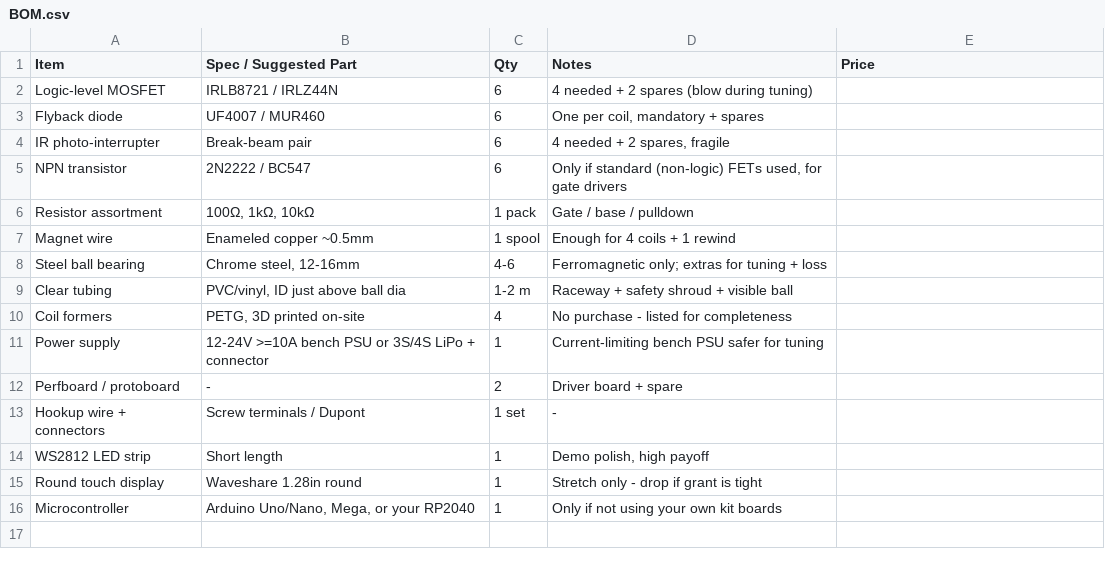
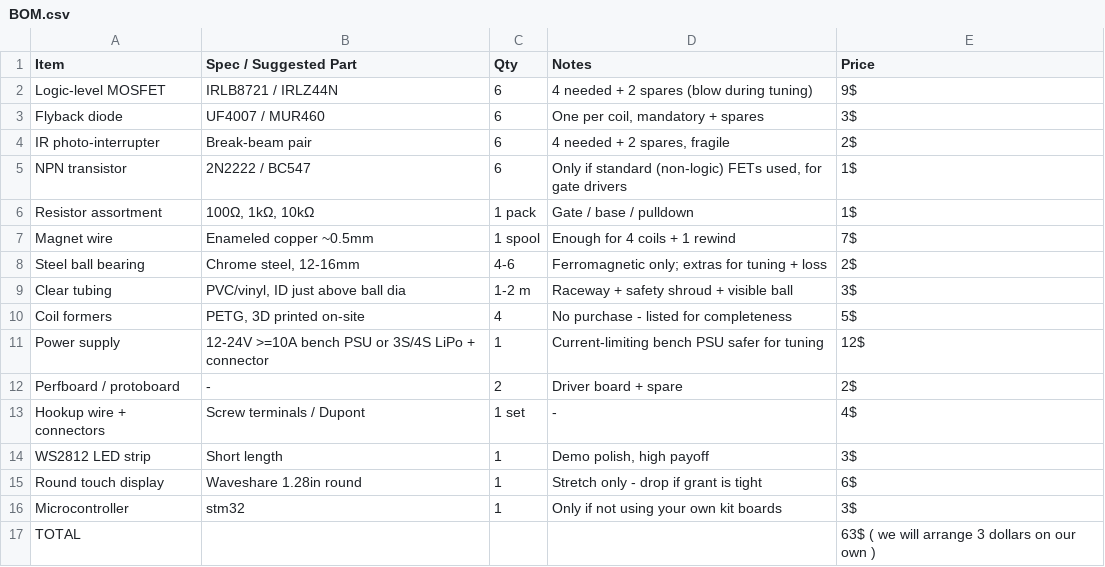
Before and after one commit to Araadh3111/SuperCoil, a CSV file: BOM.csv, drawn as a sheet.

Commit message:
changes in BOM

```diff
--- a/BOM.csv
+++ b/BOM.csv
@@ -1,16 +1,17 @@
 Item,Spec / Suggested Part,Qty,Notes,Price
-"Logic-level MOSFET","IRLB8721 / IRLZ44N","6","4 needed + 2 spares (blow during tuning)",""
-"Flyback diode","UF4007 / MUR460","6","One per coil, mandatory + spares",""
-"IR photo-interrupter","Break-beam pair","6","4 needed + 2 spares, fragile",""
-"NPN transistor","2N2222 / BC547","6","Only if standard (non-logic) FETs used, for gate drivers",""
-"Resistor assortment","100Ω, 1kΩ, 10kΩ","1 pack","Gate / base / pulldown",""
-"Magnet wire","Enameled copper ~0.5mm","1 spool","Enough for 4 coils + 1 rewind",""
-"Steel ball bearing","Chrome steel, 12-16mm","4-6","Ferromagnetic only; extras for tuning + loss",""
-"Clear tubing","PVC/vinyl, ID just above ball dia","1-2 m","Raceway + safety shroud + visible ball",""
-"Coil formers","PETG, 3D printed on-site","4","No purchase - listed for completeness",""
-"Power supply","12-24V >=10A bench PSU or 3S/4S LiPo + connector","1","Current-limiting bench PSU safer for tuning",""
-"Perfboard / protoboard","-","2","Driver board + spare",""
-"Hookup wire + connectors","Screw terminals / Dupont","1 set","-",""
-"WS2812 LED strip","Short length","1","Demo polish, high payoff",""
-"Round touch display","Waveshare 1.28in round","1","Stretch only - drop if grant is tight",""
-"Microcontroller","Arduino Uno/Nano, Mega, or your RP2040","1","Only if not using your own kit boards",""
+"Logic-level MOSFET","IRLB8721 / IRLZ44N","6","4 needed + 2 spares (blow during tuning)","9$"
+"Flyback diode","UF4007 / MUR460","6","One per coil, mandatory + spares","3$"
+"IR photo-interrupter","Break-beam pair","6","4 needed + 2 spares, fragile","2$"
+"NPN transistor","2N2222 / BC547","6","Only if standard (non-logic) FETs used, for gate drivers","1$"
+"Resistor assortment","100Ω, 1kΩ, 10kΩ","1 pack","Gate / base / pulldown","1$"
+"Magnet wire","Enameled copper ~0.5mm","1 spool","Enough for 4 coils + 1 rewind","7$"
+"Steel ball bearing","Chrome steel, 12-16mm","4-6","Ferromagnetic only; extras for tuning + loss","2$"
+"Clear tubing","PVC/vinyl, ID just above ball dia","1-2 m","Raceway + safety shroud + visible ball","3$"
+"Coil formers","PETG, 3D printed on-site","4","No purchase - listed for completeness","5$"
+"Power supply","12-24V >=10A bench PSU or 3S/4S LiPo + connector","1","Current-limiting bench PSU safer for tuning","12$"
+"Perfboard / protoboard","-","2","Driver board + spare","2$"
+"Hookup wire + connectors","Screw terminals / Dupont","1 set","-","4$"
+"WS2812 LED strip","Short length","1","Demo polish, high payoff","3$"
+"Round touch display","Waveshare 1.28in round","1","Stretch only - drop if grant is tight","6$"
+"Microcontroller","stm32","1","Only if not using your own kit boards","3$"
+"TOTAL","","","","63$ ( we will arrange 3 dollars on our own )"
```
